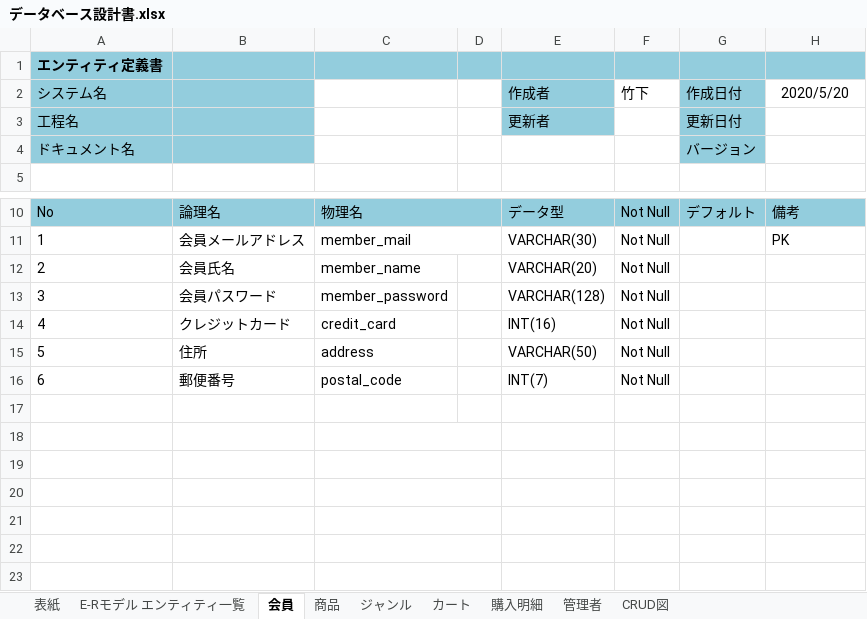
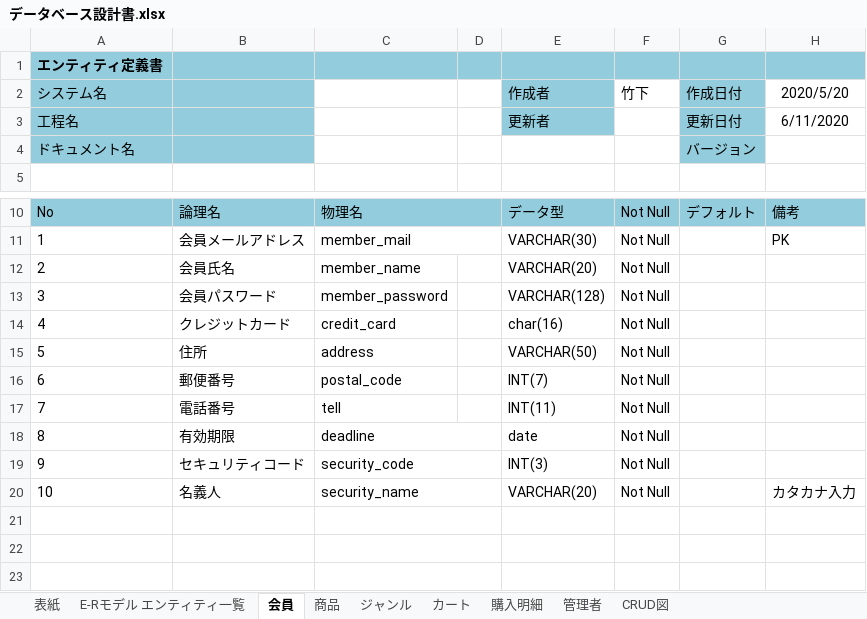
Before and after one commit to NekoSarada1101/student-dontneed-shop-docment, an Excel workbook: designDocuments/databaseDesignDocument/データベース設計書.xlsx, sheet 会員, drawn as a sheet; only a part is shown, gaps mark what is left out; values as stored, in another font and other column widths than the file's, no borders; the diff names each change by its address in the sheet, - before the commit and + after, or states it on an @@ line.

```diff
--- a/designDocuments/databaseDesignDocument/データベース設計書.xlsx (sheet 会員)
+++ b/designDocuments/databaseDesignDocument/データベース設計書.xlsx (sheet 会員)
-H3 (2020/5/20): (empty)
+H3 (2020/5/20): 6/11/2020
-E14 (作成者): INT(16)
+E14 (作成者): char(16)
-row 17: (empty)
+row 17: 7 | 電話番号 | tell |  | INT(11) | Not Null
-row 18: (empty)
+row 18: 8 | 有効期限 | deadline |  | date | Not Null
-row 19: (empty)
+row 19: 9 | セキュリティコード | security_code |  | INT(3) | Not Null
-row 20: (empty)
+row 20: 10 | 名義人 | security_name |  | VARCHAR(20) | Not Null |  | カタカナ入力
```
Also changed, not shown: sheet 管理者, sheet 商品, 3 other files.
